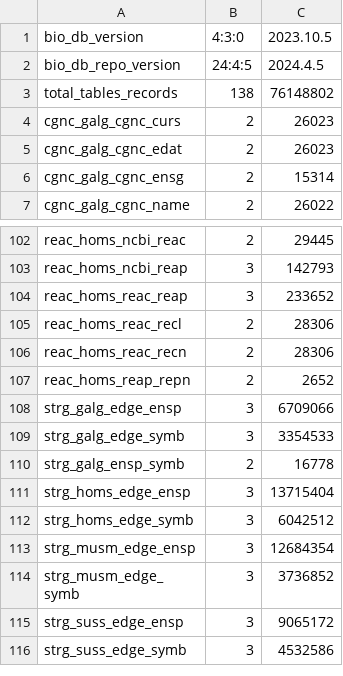
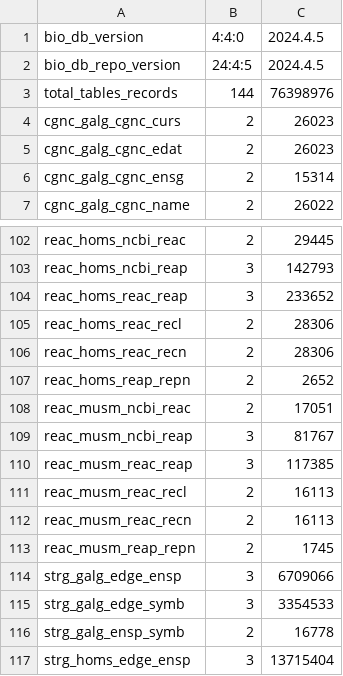
Before and after one commit to nicos-angelopoulos/bio_db, a CSV file: examples/outs/24.04.05-bio_db_stats.csv, drawn as a sheet; only a part is shown, gaps mark what is left out; the shorter side is filled out with more unchanged rows.

Commit message:
VERS:   v4.4 update module doc to reflect new table sizes and the fixed stats with db(reac)@mouse

```diff
--- a/examples/outs/24.04.05-bio_db_stats.csv
+++ b/examples/outs/24.04.05-bio_db_stats.csv
@@ -1,4 +1,4 @@
-bio_db_version,4:3:0,2023.10.5
+bio_db_version,4:4:0,2024.4.5
 bio_db_repo_version,24:4:5,2024.4.5
-total_tables_records,138,76148802
+total_tables_records,144,76398976
 cgnc_galg_cgnc_curs,2,26023
@@ -107,2 +107,8 @@ reac_homs_reac_recn,2,28306
 reac_homs_reap_repn,2,2652
+reac_musm_ncbi_reac,2,17051
+reac_musm_ncbi_reap,3,81767
+reac_musm_reac_reap,3,117385
+reac_musm_reac_recl,2,16113
+reac_musm_reac_recn,2,16113
+reac_musm_reap_repn,2,1745
 strg_galg_edge_ensp,3,6709066
```
Also changed, not shown: 1 other file.
